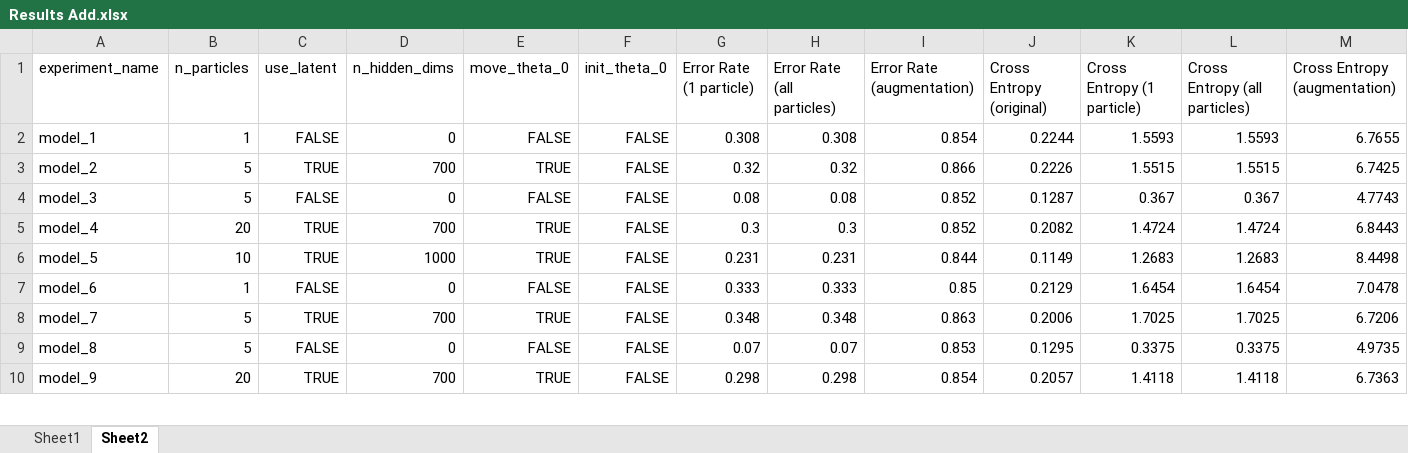
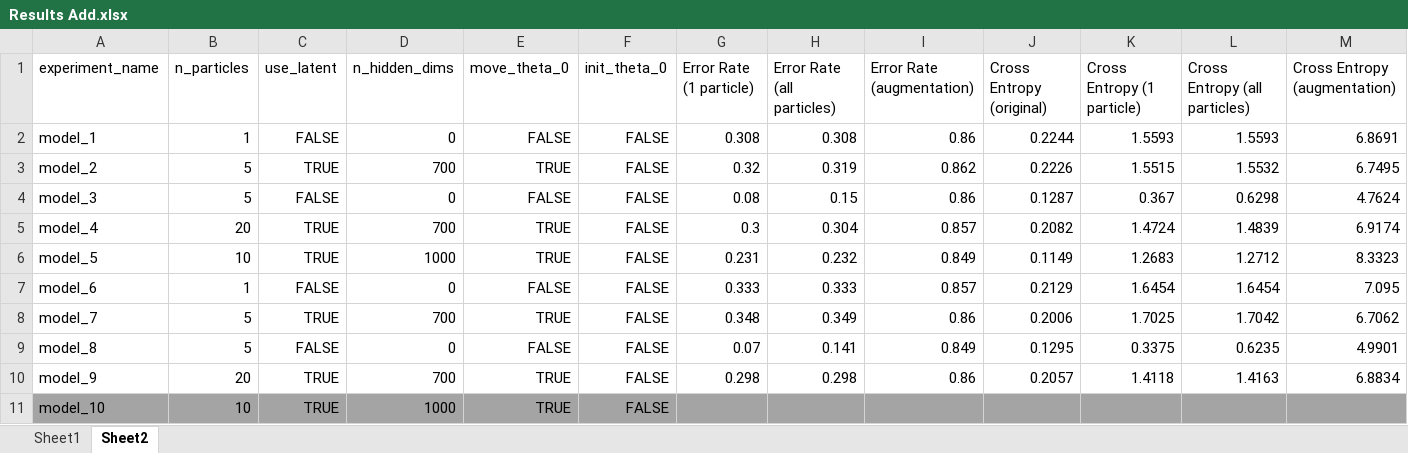
Before and after one commit to nakhodnov17/Samsung-Task, an Excel workbook: Stein Gradients/Experiments/Results Add.xlsx, sheet Sheet2, drawn as a sheet; only a part is shown; values as stored, in another font and other column widths than the file's, no borders; rows hold the shown columns only; the diff covers the shown part only; the diff names each change by its address in the sheet, - before the commit and + after, or states it on an @@ line.

```diff
--- a/Stein Gradients/Experiments/Results Add.xlsx (sheet Sheet2)
+++ b/Stein Gradients/Experiments/Results Add.xlsx (sheet Sheet2)
-I2 (Error Rate (augmentation)): 0.854
+I2 (Error Rate (augmentation)): 0.86
-M2 (Cross Entropy (augmentation)): 6.7655
+M2 (Cross Entropy (augmentation)): 6.8691
-H3 (Error Rate (all particles)): 0.32
+H3 (Error Rate (all particles)): 0.319
-I3 (Error Rate (augmentation)): 0.866
+I3 (Error Rate (augmentation)): 0.862
-L3 (Cross Entropy (all particles)): 1.5515
+L3 (Cross Entropy (all particles)): 1.5532
-M3 (Cross Entropy (augmentation)): 6.7425
+M3 (Cross Entropy (augmentation)): 6.7495
-H4 (Error Rate (all particles)): 0.08
+H4 (Error Rate (all particles)): 0.15
-I4 (Error Rate (augmentation)): 0.852
+I4 (Error Rate (augmentation)): 0.86
-L4 (Cross Entropy (all particles)): 0.367
+L4 (Cross Entropy (all particles)): 0.6298
-M4 (Cross Entropy (augmentation)): 4.7743
+M4 (Cross Entropy (augmentation)): 4.7624
-H5 (Error Rate (all particles)): 0.3
+H5 (Error Rate (all particles)): 0.304
-I5 (Error Rate (augmentation)): 0.852
+I5 (Error Rate (augmentation)): 0.857
-L5 (Cross Entropy (all particles)): 1.4724
+L5 (Cross Entropy (all particles)): 1.4839
-M5 (Cross Entropy (augmentation)): 6.8443
+M5 (Cross Entropy (augmentation)): 6.9174
-H6 (Error Rate (all particles)): 0.231
+H6 (Error Rate (all particles)): 0.232
-I6 (Error Rate (augmentation)): 0.844
+I6 (Error Rate (augmentation)): 0.849
-L6 (Cross Entropy (all particles)): 1.2683
+L6 (Cross Entropy (all particles)): 1.2712
-M6 (Cross Entropy (augmentation)): 8.4498
+M6 (Cross Entropy (augmentation)): 8.3323
-I7 (Error Rate (augmentation)): 0.85
+I7 (Error Rate (augmentation)): 0.857
-M7 (Cross Entropy (augmentation)): 7.0478
+M7 (Cross Entropy (augmentation)): 7.095
-H8 (Error Rate (all particles)): 0.348
+H8 (Error Rate (all particles)): 0.349
-I8 (Error Rate (augmentation)): 0.863
+I8 (Error Rate (augmentation)): 0.86
-L8 (Cross Entropy (all particles)): 1.7025
+L8 (Cross Entropy (all particles)): 1.7042
-M8 (Cross Entropy (augmentation)): 6.7206
+M8 (Cross Entropy (augmentation)): 6.7062
-H9 (Error Rate (all particles)): 0.07
+H9 (Error Rate (all particles)): 0.141
-I9 (Error Rate (augmentation)): 0.853
+I9 (Error Rate (augmentation)): 0.849
-L9 (Cross Entropy (all particles)): 0.3375
+L9 (Cross Entropy (all particles)): 0.6235
-M9 (Cross Entropy (augmentation)): 4.9735
+M9 (Cross Entropy (augmentation)): 4.9901
-I10 (Error Rate (augmentation)): 0.854
+I10 (Error Rate (augmentation)): 0.86
-L10 (Cross Entropy (all particles)): 1.4118
+L10 (Cross Entropy (all particles)): 1.4163
-M10 (Cross Entropy (augmentation)): 6.7363
+M10 (Cross Entropy (augmentation)): 6.8834
+row 11: model_10 | 10 | TRUE | 1000 | TRUE | FALSE
```
Also changed, not shown: 5 added rows, 64 edited cells and cell formats elsewhere in this sheet, sheet Sheet1, Stein Gradients/Experiments/Results.xlsx, 49 other files.
